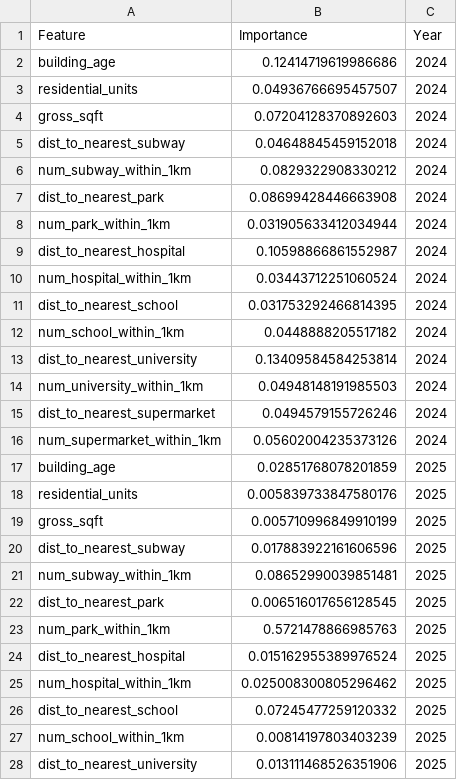
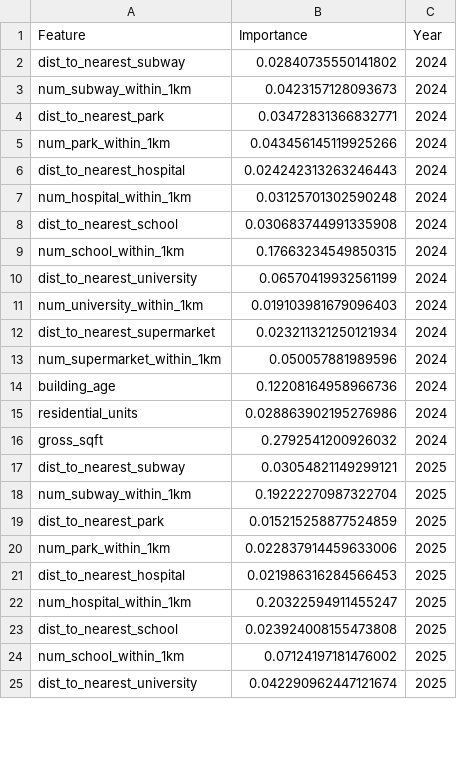
Before and after one commit to huuduy10112k54-blip/NYC_Real_Estate_Dashboard, a CSV file: output/spatial_feature_importance.csv, drawn as a sheet; only a part is shown; the diff covers the shown part only.

```diff
--- a/output/spatial_feature_importance.csv
+++ b/output/spatial_feature_importance.csv
@@ -1,28 +1,25 @@
 Feature,Importance,Year
-building_age,0.12414719619986686,2024
-residential_units,0.04936766695457507,2024
-gross_sqft,0.07204128370892603,2024
-dist_to_nearest_subway,0.04648845459152018,2024
-num_subway_within_1km,0.0829322908330212,2024
-dist_to_nearest_park,0.08699428446663908,2024
-num_park_within_1km,0.031905633412034944,2024
-dist_to_nearest_hospital,0.10598866861552987,2024
-num_hospital_within_1km,0.03443712251060524,2024
-dist_to_nearest_school,0.031753292466814395,2024
-num_school_within_1km,0.0448888205517182,2024
-dist_to_nearest_university,0.13409584584253814,2024
-num_university_within_1km,0.04948148191985503,2024
-dist_to_nearest_supermarket,0.0494579155726246,2024
-num_supermarket_within_1km,0.05602004235373126,2024
-building_age,0.02851768078201859,2025
-residential_units,0.005839733847580176,2025
-gross_sqft,0.005710996849910199,2025
-dist_to_nearest_subway,0.017883922161606596,2025
-num_subway_within_1km,0.08652990039851481,2025
-dist_to_nearest_park,0.006516017656128545,2025
-num_park_within_1km,0.5721478866985763,2025
-dist_to_nearest_hospital,0.015162955389976524,2025
-num_hospital_within_1km,0.025008300805296462,2025
-dist_to_nearest_school,0.07245477259120332,2025
-num_school_within_1km,0.00814197803403239,2025
-dist_to_nearest_university,0.013111468526351906,2025
+dist_to_nearest_subway,0.02840735550141802,2024
+num_subway_within_1km,0.0423157128093673,2024
+dist_to_nearest_park,0.03472831366832771,2024
+num_park_within_1km,0.043456145119925266,2024
+dist_to_nearest_hospital,0.024242313263246443,2024
+num_hospital_within_1km,0.03125701302590248,2024
+dist_to_nearest_school,0.030683744991335908,2024
+num_school_within_1km,0.17663234549850315,2024
+dist_to_nearest_university,0.06570419932561199,2024
+num_university_within_1km,0.019103981679096403,2024
+dist_to_nearest_supermarket,0.023211321250121934,2024
+num_supermarket_within_1km,0.050057881989596,2024
+building_age,0.12208164958966736,2024
+residential_units,0.028863902195276986,2024
+gross_sqft,0.2792541200926032,2024
+dist_to_nearest_subway,0.03054821149299121,2025
+num_subway_within_1km,0.19222270987322704,2025
+dist_to_nearest_park,0.015215258877524859,2025
+num_park_within_1km,0.022837914459633006,2025
+dist_to_nearest_hospital,0.021986316284566453,2025
+num_hospital_within_1km,0.20322594911455247,2025
+dist_to_nearest_school,0.023924008155473808,2025
+num_school_within_1km,0.07124197181476002,2025
+dist_to_nearest_university,0.042290962447121674,2025
```
Also changed, not shown: 3 added rows and 3 edited cells elsewhere in this file, 1 other file.
